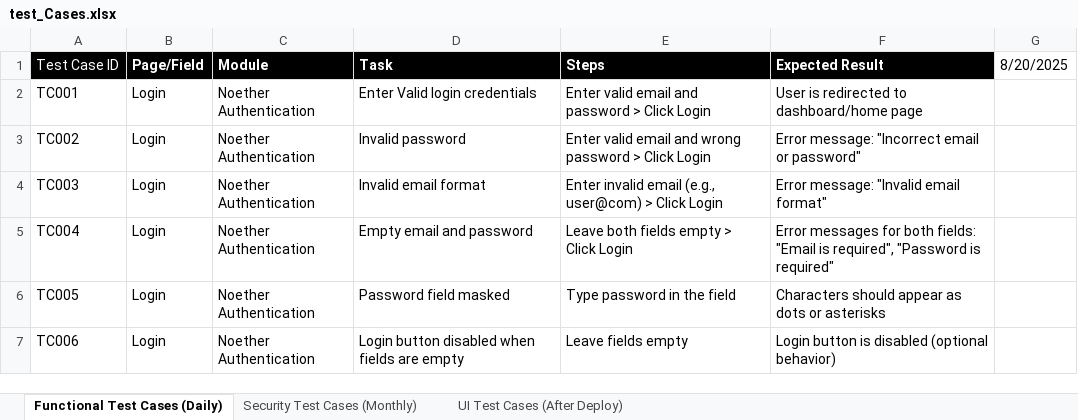
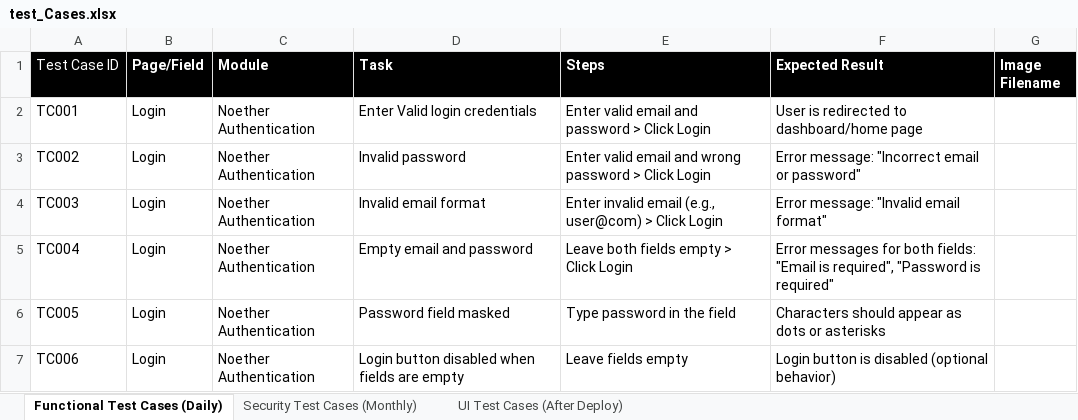
Before and after one commit to JaspreetIota/Testing_Application, an Excel workbook: test_Cases.xlsx, sheet Functional Test Cases (Daily), drawn as a sheet; only a part is shown; values as stored, in another font and other column widths than the file's, no borders; the diff names each change by its address in the sheet, - before the commit and + after, or states it on an @@ line.

Commit message:
Add files via upload

```diff
--- a/test_Cases.xlsx (sheet Functional Test Cases (Daily))
+++ b/test_Cases.xlsx (sheet Functional Test Cases (Daily))
-G1: 8/20/2025
+G1: Image Filename
@@ G1 fill: none → #000000, bold: off → on, text colour: black → #FFFFFF @@
```
